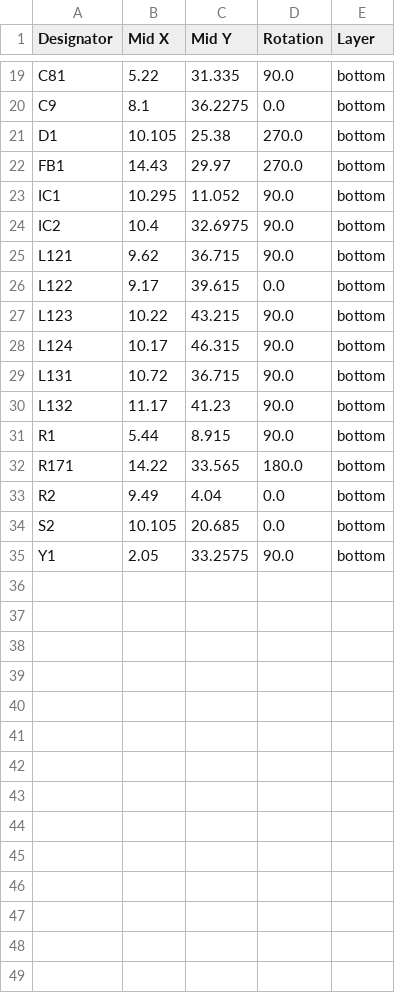
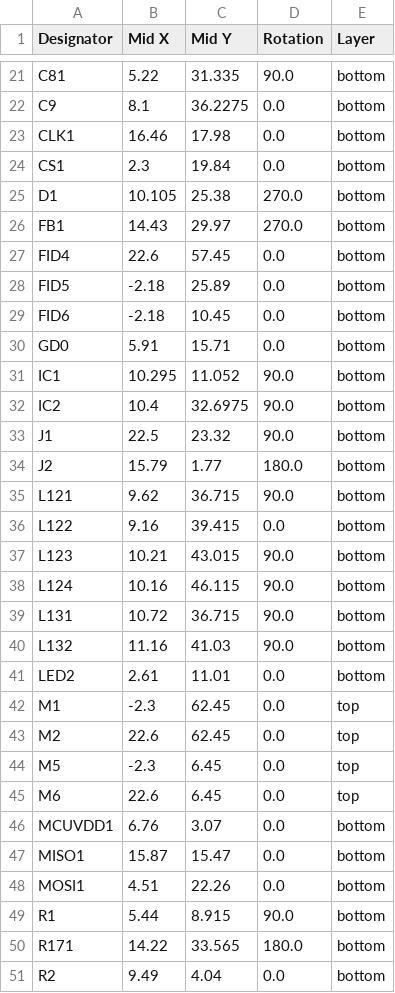
Before and after one commit to npeixoto64/ExitGuardian, a CSV file: hardware/sensor/rev1/production/positions.csv, drawn as a sheet; only a part is shown, gaps mark what is left out; the shorter side is filled out with more unchanged rows; the diff covers the shown part only.

```diff
--- a/hardware/sensor/rev1/production/positions.csv
+++ b/hardware/sensor/rev1/production/positions.csv
@@ -20,12 +22,28 @@ C81,5.22,31.335,90.0,bottom
 C9,8.1,36.2275,0.0,bottom
+CLK1,16.46,17.98,0.0,bottom
+CS1,2.3,19.84,0.0,bottom
 D1,10.105,25.38,270.0,bottom
 FB1,14.43,29.97,270.0,bottom
+FID4,22.6,57.45,0.0,bottom
+FID5,-2.18,25.89,0.0,bottom
+FID6,-2.18,10.45,0.0,bottom
+GD0,5.91,15.71,0.0,bottom
 IC1,10.295,11.052,90.0,bottom
 IC2,10.4,32.6975,90.0,bottom
+J1,22.5,23.32,90.0,bottom
+J2,15.79,1.77,180.0,bottom
 L121,9.62,36.715,90.0,bottom
-L122,9.17,39.615,0.0,bottom
-L123,10.22,43.215,90.0,bottom
-L124,10.17,46.315,90.0,bottom
+L122,9.16,39.415,0.0,bottom
+L123,10.21,43.015,90.0,bottom
+L124,10.16,46.115,90.0,bottom
 L131,10.72,36.715,90.0,bottom
-L132,11.17,41.23,90.0,bottom
+L132,11.16,41.03,90.0,bottom
+LED2,2.61,11.01,0.0,bottom
+M1,-2.3,62.45,0.0,top
+M2,22.6,62.45,0.0,top
+M5,-2.3,6.45,0.0,top
+M6,22.6,6.45,0.0,top
+MCUVDD1,6.76,3.07,0.0,bottom
+MISO1,15.87,15.47,0.0,bottom
+MOSI1,4.51,22.26,0.0,bottom
 R1,5.44,8.915,90.0,bottom
```
Also changed, not shown: 5 added rows and 12 edited cells elsewhere in this file, hardware/sensor/rev1/production/bom.csv, 3 other files.
